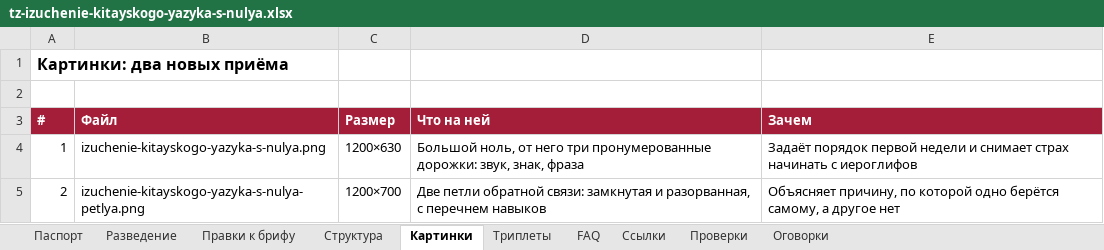
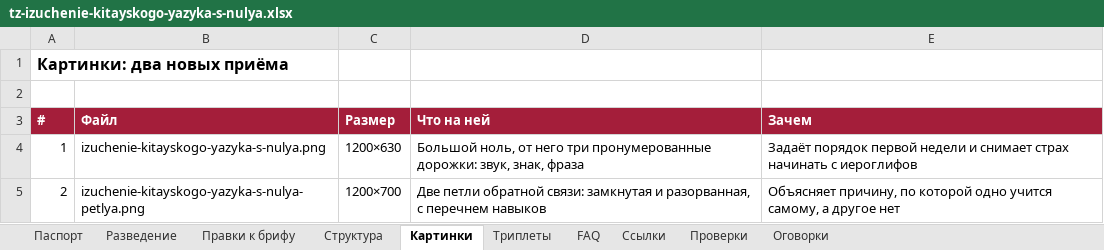
Before and after one commit to juliakitaiskaya-cmd/Kitai-Shool, an Excel workbook: content/tz-izuchenie-kitayskogo-yazyka-s-nulya.xlsx, sheet Картинки, drawn as a sheet; values as stored, in another font and other column widths than the file's, no borders; the diff names each change by its address in the sheet, - before the commit and + after, or states it on an @@ line.

```diff
--- a/content/tz-izuchenie-kitayskogo-yazyka-s-nulya.xlsx (sheet Картинки)
+++ b/content/tz-izuchenie-kitayskogo-yazyka-s-nulya.xlsx (sheet Картинки)
-E5 (Зачем): …которой одно берётся самому, а…
+E5 (Зачем): …которой одно учится самому, а…
```
Also changed, not shown: sheet Паспорт, sheet Структура, sheet FAQ, sheet Правки к брифу, 6 other files.
